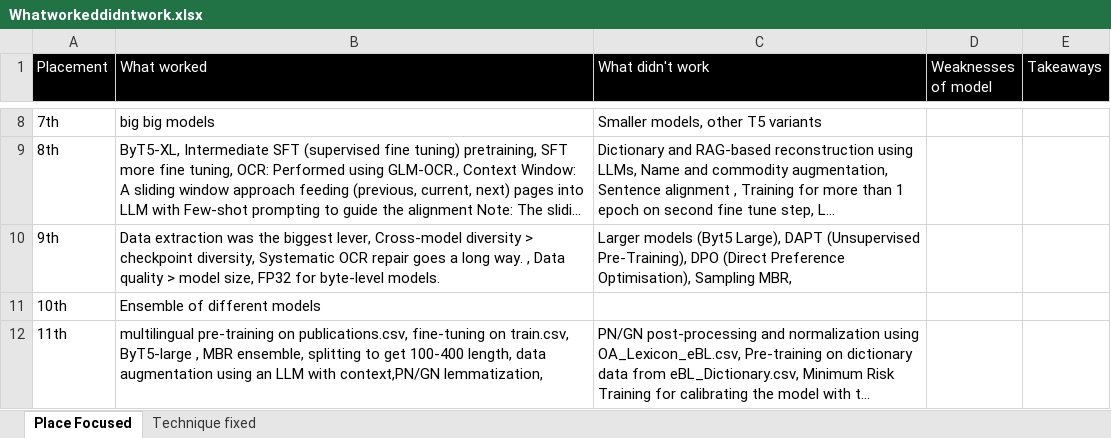
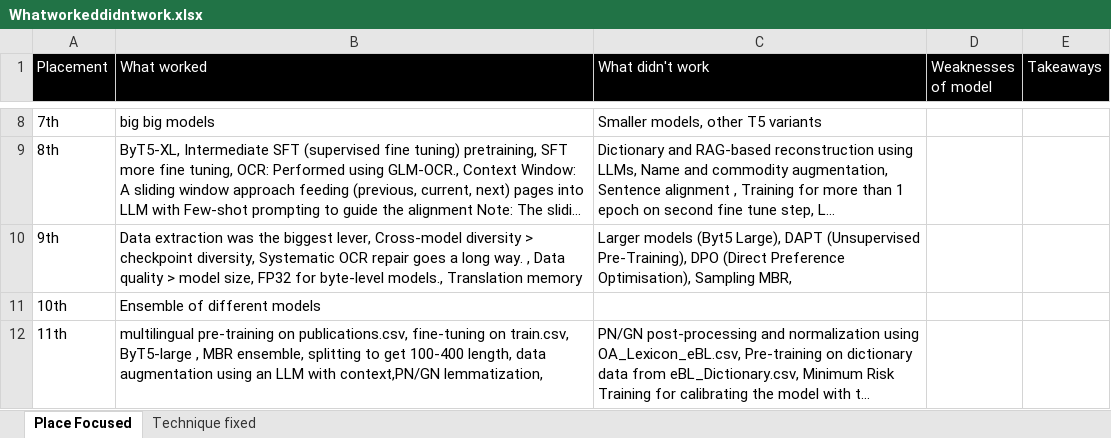
Before and after one commit to stevenharperja/Thesis, an Excel workbook: Research/TheProjectKaggle/leaderboardanalysis/Topgold/Whatworkeddidntwork.xlsx, sheet Place Focused, drawn as a sheet; only a part is shown, gaps mark what is left out; long unchanged cells end in …; values as stored, in another font and other column widths than the file's, no borders; the diff names each change by its address in the sheet, - before the commit and + after, or states it on an @@ line.

```diff
--- a/Research/TheProjectKaggle/leaderboardanalysis/Topgold/Whatworkeddidntwork.xlsx (sheet Place Focused)
+++ b/Research/TheProjectKaggle/leaderboardanalysis/Topgold/Whatworkeddidntwork.xlsx (sheet Place Focused)
-B10 (What worked): …for byte-level models.
+B10 (What worked): …for byte-level models., Translation memory
```
Also changed, not shown: sheet Technique fixed, 3 other files.
